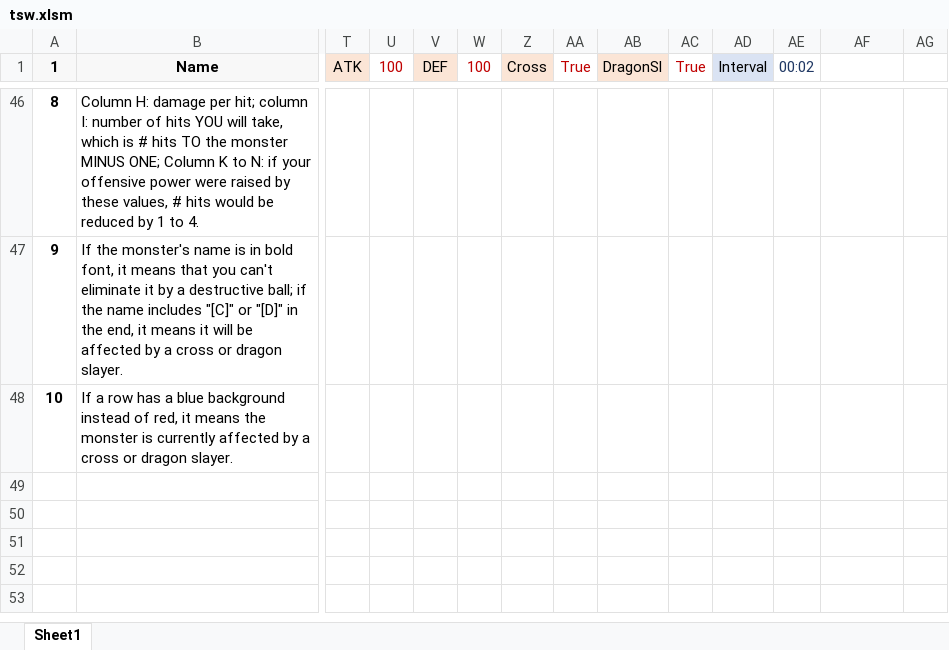
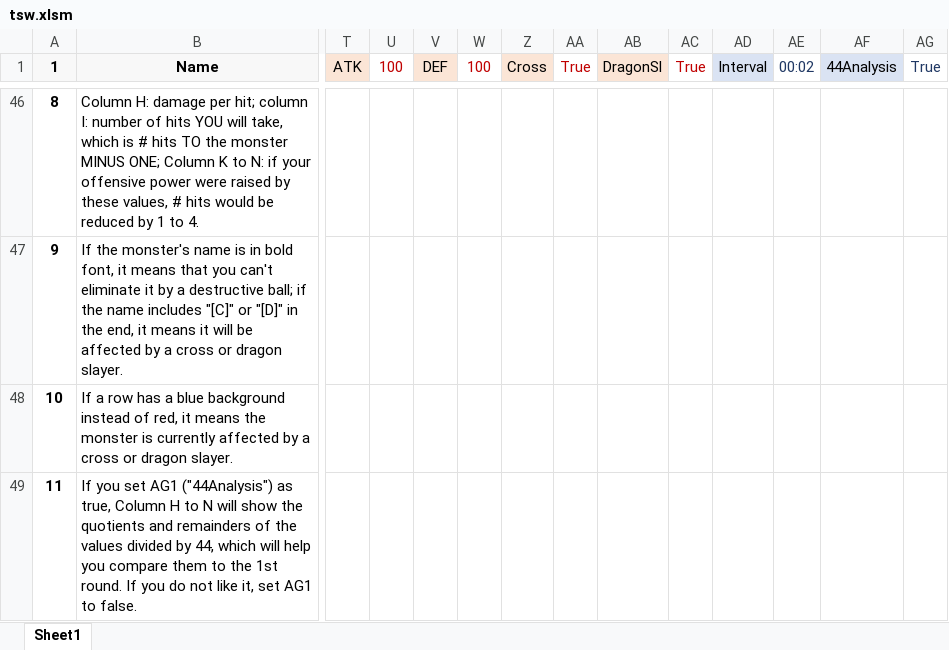
Before and after one commit to Z-H-Sun/tswKai, an Excel workbook: tsw.xlsm, sheet Sheet1, drawn as a sheet; only a part is shown, gaps mark what is left out; values as stored, in another font and other column widths than the file's, no borders; charts and pictures and conditional formats not drawn; rows hold the shown columns only; the diff covers the shown part only; the diff names each change by its address in the sheet, - before the commit and + after, or states it on an @@ line.

Commit message:
update xlsm for the backside of game
For the 2nd round (backside) of the game, now you can find the quotients and remainders of values divided by 44, which is helpful for comparison with the 1st round. You can choose whether to turn on this feature by setting cell AG1

```diff
--- a/tsw.xlsm (sheet Sheet1)
+++ b/tsw.xlsm (sheet Sheet1)
-AF1: (empty)
+AF1: 44Analysis
-AF1 fill: none
+AF1 fill: #DAE3F3
-AG1: (empty)
+AG1: True
+row 49: 11 | If you set AG1 ("44Analysis") as true, Column H to N will show the quotients and remainders of the values divided by 44, which will help you compare them to the 1st round. If you do not like it, set AG1 to false.
```
Also changed, not shown: 62 edited cells elsewhere in this sheet, formulas that keep their value, charts or pictures.
